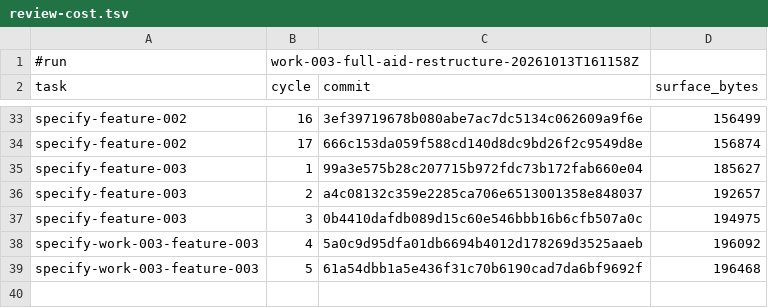
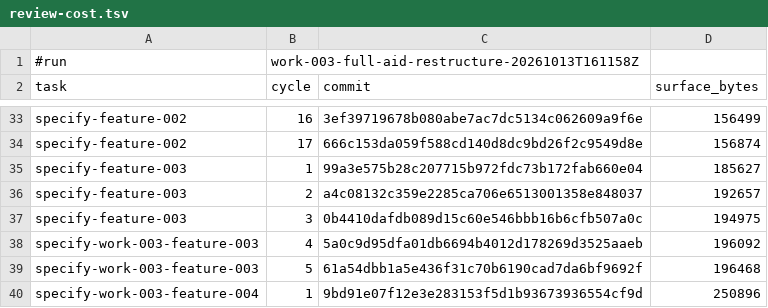
Before and after one commit to AndreVianna/aid-methodology, a TSV file: .aid/works/work-003-full-aid-restructure/review-cost.tsv, drawn as a sheet; only a part is shown, gaps mark what is left out.

```diff
--- a/.aid/works/work-003-full-aid-restructure/review-cost.tsv
+++ b/.aid/works/work-003-full-aid-restructure/review-cost.tsv
@@ -39 +39,2 @@ specify-work-003-feature-003	4	5a0c9d95dfa01db6694b4012d178269d3525aaeb	196092
 specify-work-003-feature-003	5	61a54dbb1a5e436f31c70b6190cad7da6bf9692f	196468
+specify-work-003-feature-004	1	9bd91e07f12e3e283153f5d1b93673936554cf9d	250896
```
Also changed, not shown: 2 other files.
